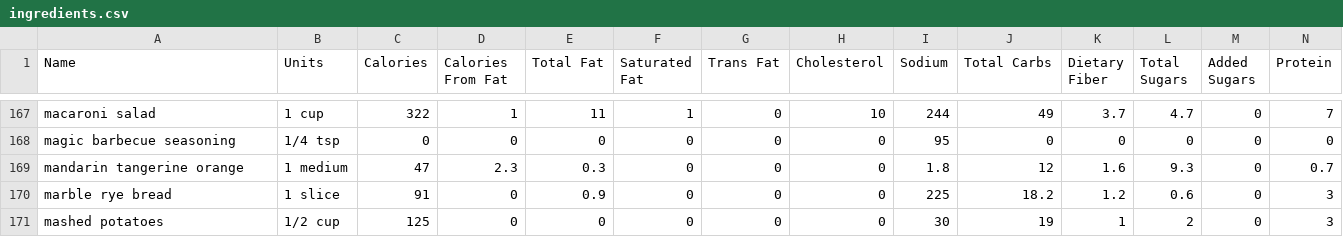
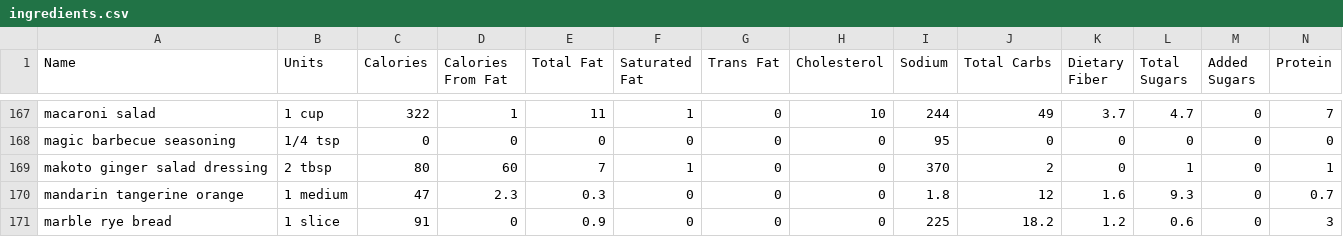
Before and after one commit to imsunburnt/ni-tracker, a CSV file: ingredients.csv, drawn as a sheet; only a part is shown, gaps mark what is left out; the shorter side is filled out with more unchanged rows; rows hold the shown columns only; the diff names each change by its address in the sheet, - before the commit and + after, or states it on an @@ line.

Commit message:
Added ingredients

```diff
--- a/ingredients.csv
+++ b/ingredients.csv
+row 169: makoto ginger salad dressing | 2 tbsp | 80 | 60 | 7 | 1 | 0 | 0 | 370 | 2 | 0 | 1 | 0 | 1
```
